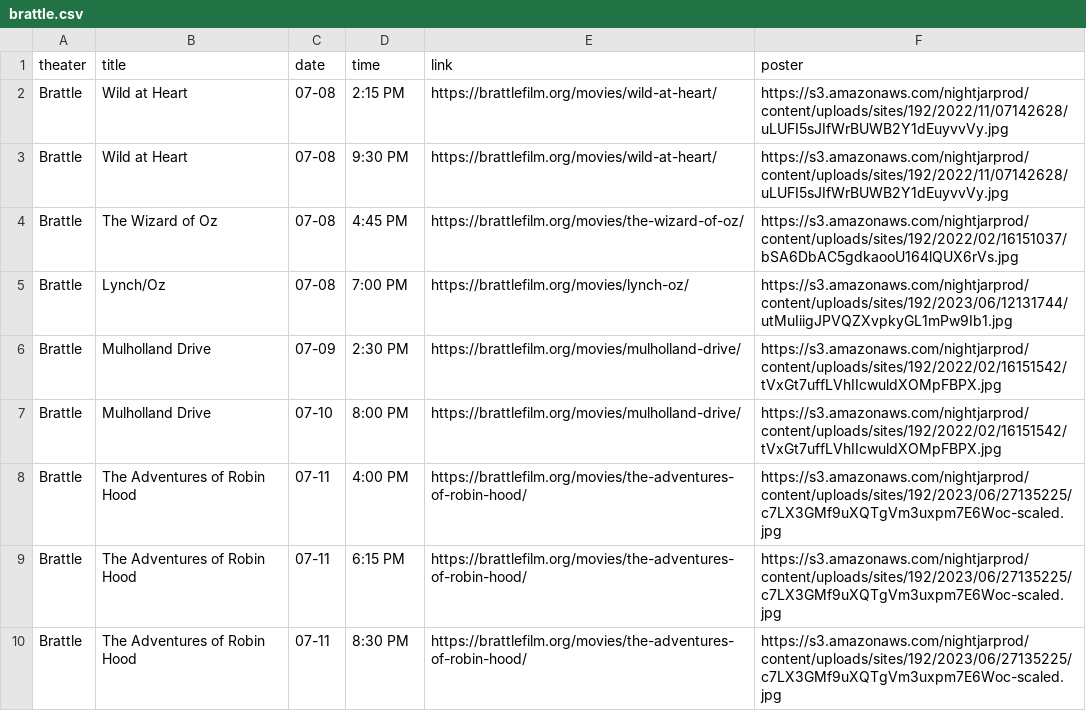
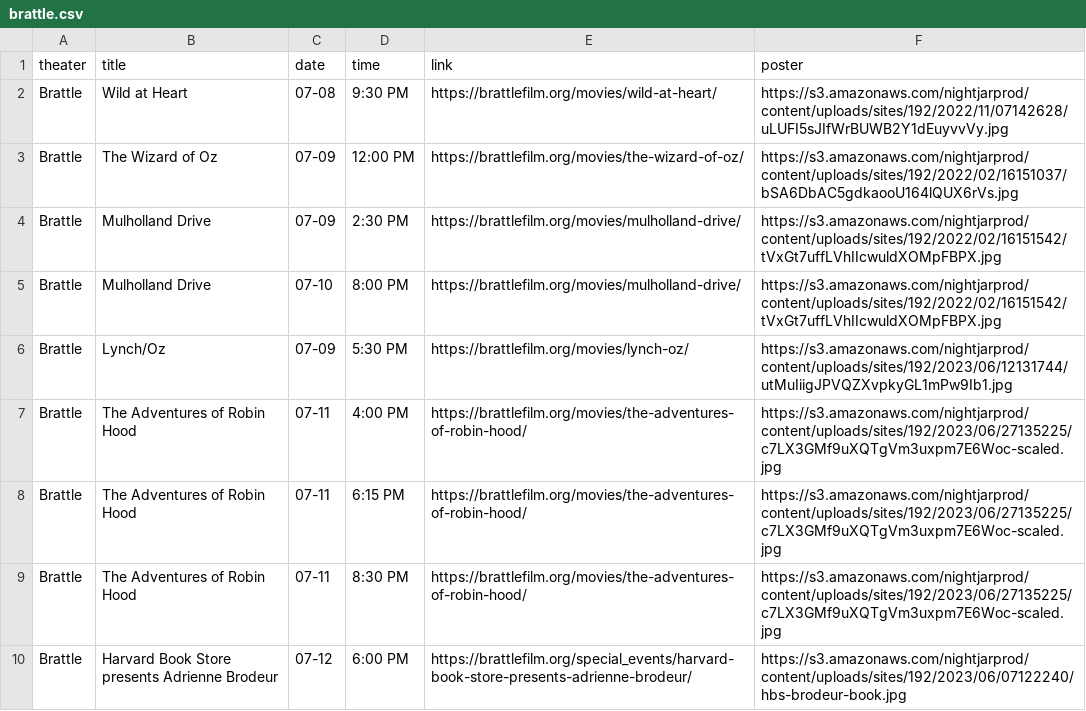
Before and after one commit to cgumb/movie_showtimes, a CSV file: data/brattle.csv, drawn as a sheet; only a part is shown; the shorter side is filled out with more unchanged rows.

```diff
--- a/data/brattle.csv
+++ b/data/brattle.csv
@@ -1,7 +1,5 @@
 theater,title,date,time,link,poster
-Brattle,Wild at Heart,07-08,2:15 PM,https://brattlefilm.org/movies/wild-at-heart/,https://s3.amazonaws.com/nightjarprod/content/uploads/sites/192/2022/11/07142628/uLUFI5sJIfWrBUWB2Y1dEuyvvVy.jpg
 Brattle,Wild at Heart,07-08,9:30 PM,https://brattlefilm.org/movies/wild-at-heart/,https://s3.amazonaws.com/nightjarprod/content/uploads/sites/192/2022/11/07142628/uLUFI5sJIfWrBUWB2Y1dEuyvvVy.jpg
-Brattle,The Wizard of Oz,07-08,"4:45 PM
-",https://brattlefilm.org/movies/the-wizard-of-oz/,https://s3.amazonaws.com/nightjarprod/content/uploads/sites/192/2022/02/16151037/bSA6DbAC5gdkaooU164lQUX6rVs.jpg
-Brattle,Lynch/Oz,07-08,7:00 PM,https://brattlefilm.org/movies/lynch-oz/,https://s3.amazonaws.com/nightjarprod/content/uploads/sites/192/2023/06/12131744/utMuIiigJPVQZXvpkyGL1mPw9Ib1.jpg
+Brattle,The Wizard of Oz,07-09,"12:00 PM
+",https://brattlefilm.org/movies/the-wizard-of-oz/,https://s3.amazonaws.com/nightjarprod/content/uploads/sites/192/2022/02/16151037/bSA6DbAC5gdkaooU164lQUX6rVs.jpg
 Brattle,Mulholland Drive,07-09,"2:30 PM
@@ -10,2 +8,3 @@ Brattle,Mulholland Drive,07-10,"8:00 PM
 ",https://brattlefilm.org/movies/mulholland-drive/,https://s3.amazonaws.com/nightjarprod/content/uploads/sites/192/2022/02/16151542/tVxGt7uffLVhIIcwuldXOMpFBPX.jpg
+Brattle,Lynch/Oz,07-09,5:30 PM,https://brattlefilm.org/movies/lynch-oz/,https://s3.amazonaws.com/nightjarprod/content/uploads/sites/192/2023/06/12131744/utMuIiigJPVQZXvpkyGL1mPw9Ib1.jpg
 Brattle,The Adventures of Robin Hood,07-11,"4:00 PM
```
Also changed, not shown: data/rt.csv, 3 other files.
